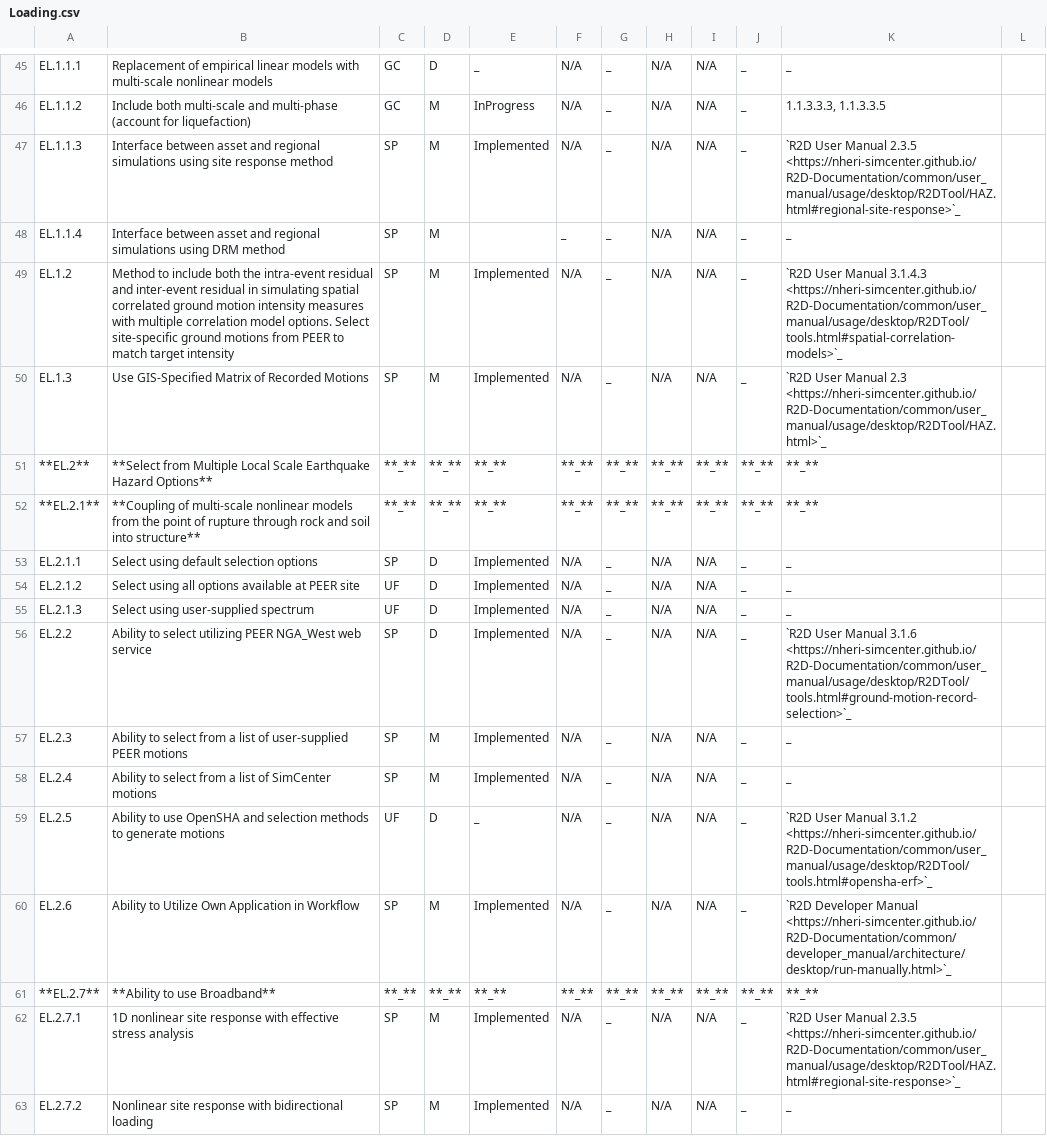
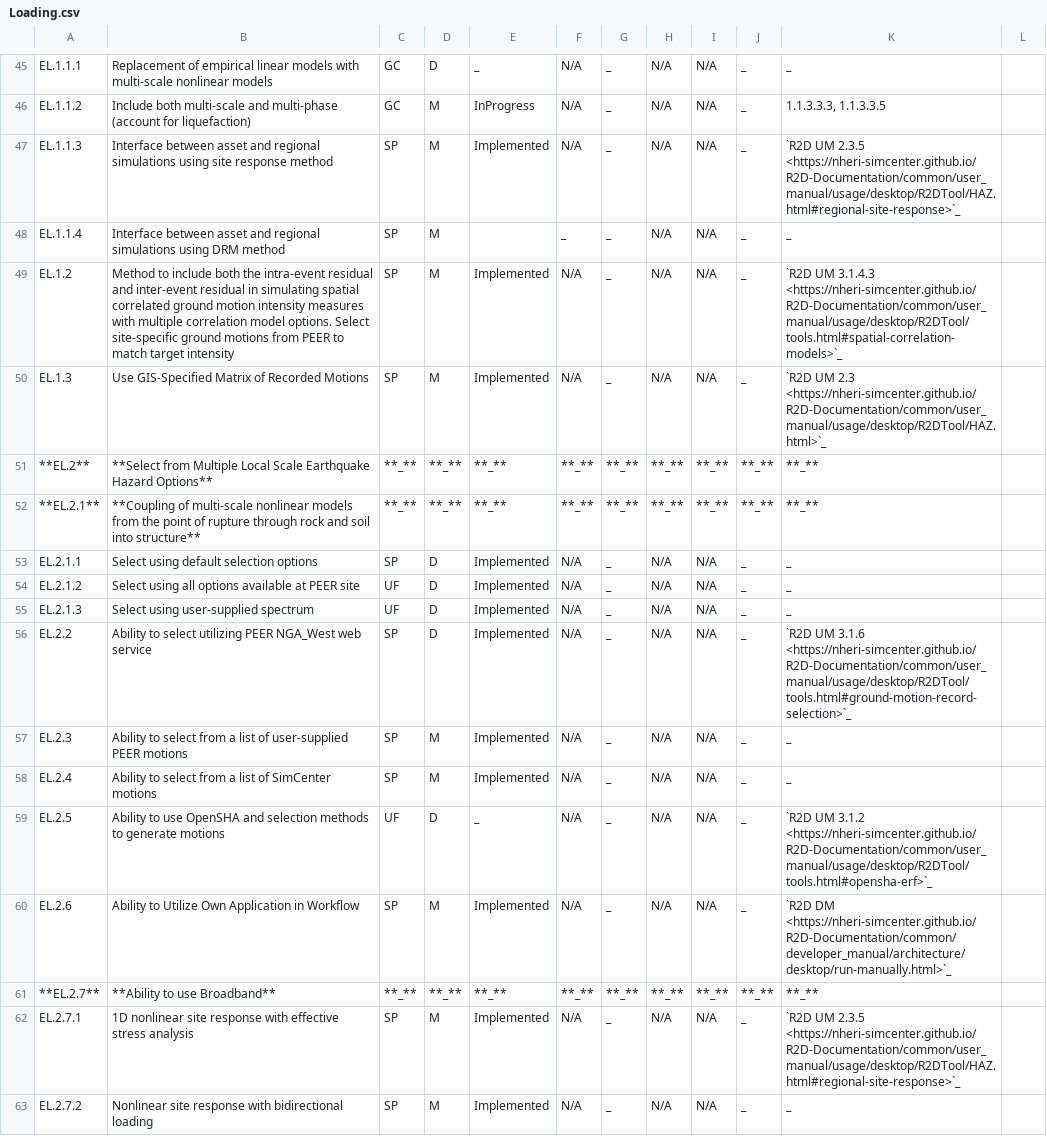
Before and after one commit to NHERI-SimCenter/SimCenterDocumentation, a CSV file: docs/common/reqments/_out/Loading.csv, drawn as a sheet; only a part is shown, gaps mark what is left out.

Commit message:
abs - adjusting column widths for pdf document

```diff
--- a/docs/common/reqments/_out/Loading.csv
+++ b/docs/common/reqments/_out/Loading.csv
@@ -46,6 +46,6 @@ EL.1.1.1, Replacement of empirical linear models with multi-scale nonlinear mode
 EL.1.1.2, Include both multi-scale and multi-phase (account for liquefaction), GC, M, InProgress, N/A, _, N/A, N/A, _, "1.1.3.3.3, 1.1.3.3.5", , , ,
-EL.1.1.3, Interface between asset and regional simulations using site response method, SP, M, Implemented, N/A, _, N/A, N/A, _, `R2D User Manual 2.3.5 <https://nheri-simcenter.github.io/R2D-Documentation/common/user_manual/usage/desktop/R2DTool/HAZ.html#regional-site-response>`_, , , ,
+EL.1.1.3, Interface between asset and regional simulations using site response method, SP, M, Implemented, N/A, _, N/A, N/A, _, `R2D UM 2.3.5 <https://nheri-simcenter.github.io/R2D-Documentation/common/user_manual/usage/desktop/R2DTool/HAZ.html#regional-site-response>`_, , , ,
 EL.1.1.4, Interface between asset and regional simulations using DRM method, SP, M, , _, _, N/A, N/A, _, _, , , ,
-EL.1.2, Method to include both the intra-event residual and inter-event residual in simulating spatial correlated ground motion intensity measures with multiple correlation model options. Select site-specific ground motions from PEER to match target intensity, SP, M, Implemented, N/A, _, N/A, N/A, _,`R2D User Manual 3.1.4.3 <https://nheri-simcenter.github.io/R2D-Documentation/common/user_manual/usage/desktop/R2DTool/tools.html#spatial-correlation-models>`_, , , ,
-EL.1.3, Use GIS-Specified Matrix of Recorded Motions, SP, M, Implemented, N/A, _, N/A, N/A, _,`R2D User Manual 2.3 <https://nheri-simcenter.github.io/R2D-Documentation/common/user_manual/usage/desktop/R2DTool/HAZ.html>`_, , , ,
+EL.1.2, Method to include both the intra-event residual and inter-event residual in simulating spatial correlated ground motion intensity measures with multiple correlation model options. Select site-specific ground motions from PEER to match target intensity, SP, M, Implemented, N/A, _, N/A, N/A, _,`R2D UM 3.1.4.3 <https://nheri-simcenter.github.io/R2D-Documentation/common/user_manual/usage/desktop/R2DTool/tools.html#spatial-correlation-models>`_, , , ,
+EL.1.3, Use GIS-Specified Matrix of Recorded Motions, SP, M, Implemented, N/A, _, N/A, N/A, _,`R2D UM 2.3 <https://nheri-simcenter.github.io/R2D-Documentation/common/user_manual/usage/desktop/R2DTool/HAZ.html>`_, , , ,
 **EL.2**, **Select from Multiple Local Scale Earthquake Hazard Options**, **_**, **_**, **_**, **_**, **_**, **_**, **_**, **_**, **_**, , , ,
@@ -55,9 +55,9 @@ EL.2.1.2, Select using all options available at PEER site, UF, D, Implemented, N
 EL.2.1.3, Select using user-supplied spectrum, UF, D, Implemented, N/A, _, N/A, N/A, _, _, , , ,
-EL.2.2, Ability to select utilizing PEER NGA_West web service, SP, D, Implemented, N/A, _, N/A, N/A, _,`R2D User Manual 3.1.6 <https://nheri-simcenter.github.io/R2D-Documentation/common/user_manual/usage/desktop/R2DTool/tools.html#ground-motion-record-selection>`_, , , ,
+EL.2.2, Ability to select utilizing PEER NGA_West web service, SP, D, Implemented, N/A, _, N/A, N/A, _,`R2D UM 3.1.6 <https://nheri-simcenter.github.io/R2D-Documentation/common/user_manual/usage/desktop/R2DTool/tools.html#ground-motion-record-selection>`_, , , ,
 EL.2.3, Ability to select from a list of user-supplied PEER motions, SP, M, Implemented, N/A, _, N/A, N/A, _, _, , , ,
 EL.2.4, Ability to select from a list of SimCenter motions, SP, M, Implemented, N/A, _, N/A, N/A, _, _, , , ,
-EL.2.5, Ability to use OpenSHA and selection methods to generate motions, UF, D, _, N/A, _, N/A, N/A, _,`R2D User Manual 3.1.2 <https://nheri-simcenter.github.io/R2D-Documentation/common/user_manual/usage/desktop/R2DTool/tools.html#opensha-erf>`_, , , ,
-EL.2.6, Ability to Utilize Own Application in Workflow, SP, M, Implemented, N/A, _, N/A, N/A, _,`R2D Developer Manual <https://nheri-simcenter.github.io/R2D-Documentation/common/developer_manual/architecture/desktop/run-manually.html>`_, , , ,
+EL.2.5, Ability to use OpenSHA and selection methods to generate motions, UF, D, _, N/A, _, N/A, N/A, _,`R2D UM 3.1.2 <https://nheri-simcenter.github.io/R2D-Documentation/common/user_manual/usage/desktop/R2DTool/tools.html#opensha-erf>`_, , , ,
+EL.2.6, Ability to Utilize Own Application in Workflow, SP, M, Implemented, N/A, _, N/A, N/A, _,`R2D DM <https://nheri-simcenter.github.io/R2D-Documentation/common/developer_manual/architecture/desktop/run-manually.html>`_, , , ,
 **EL.2.7**, **Ability to use Broadband**, **_**, **_**, **_**, **_**, **_**, **_**, **_**, **_**, **_**, , , ,
-EL.2.7.1, 1D nonlinear site response with effective stress analysis, SP, M, Implemented, N/A, _, N/A, N/A, _, `R2D User Manual 2.3.5 <https://nheri-simcenter.github.io/R2D-Documentation/common/user_manual/usage/desktop/R2DTool/HAZ.html#regional-site-response>`_, , , ,
+EL.2.7.1, 1D nonlinear site response with effective stress analysis, SP, M, Implemented, N/A, _, N/A, N/A, _, `R2D UM 2.3.5 <https://nheri-simcenter.github.io/R2D-Documentation/common/user_manual/usage/desktop/R2DTool/HAZ.html#regional-site-response>`_, , , ,
 EL.2.7.2, Nonlinear site response with bidirectional loading, SP, M, Implemented, N/A, _, N/A, N/A, _, _, , , ,
```
Also changed, not shown: 1 other file.
